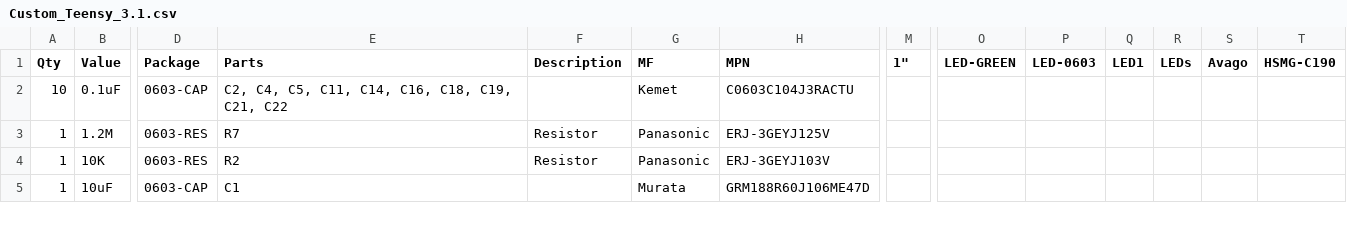
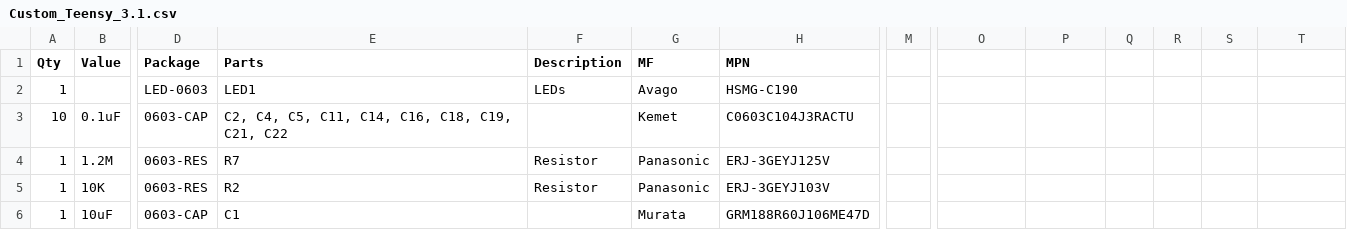
Before and after one commit to appfruits/Custom-Teensy, a CSV file: Custom_Teensy_3.1.csv, drawn as a sheet; only a part is shown, gaps mark what is left out; rows hold the shown columns only; the diff names each change by its address in the sheet, - before the commit and + after, or states it on an @@ line.

Commit message:
Update Custom_Teensy_3.1.csv

```diff
--- a/Custom_Teensy_3.1.csv
+++ b/Custom_Teensy_3.1.csv
-M1: 1"
+M1: (empty)
-O1: LED-GREEN
+O1: (empty)
-P1: LED-0603
+P1: (empty)
-Q1: LED1
+Q1: (empty)
-R1: LEDs
+R1: (empty)
-S1: Avago
+S1: (empty)
-T1: HSMG-C190
+T1: (empty)
+row 2: 1 |  | LED-0603 | LED1 | LEDs | Avago | HSMG-C190
```
